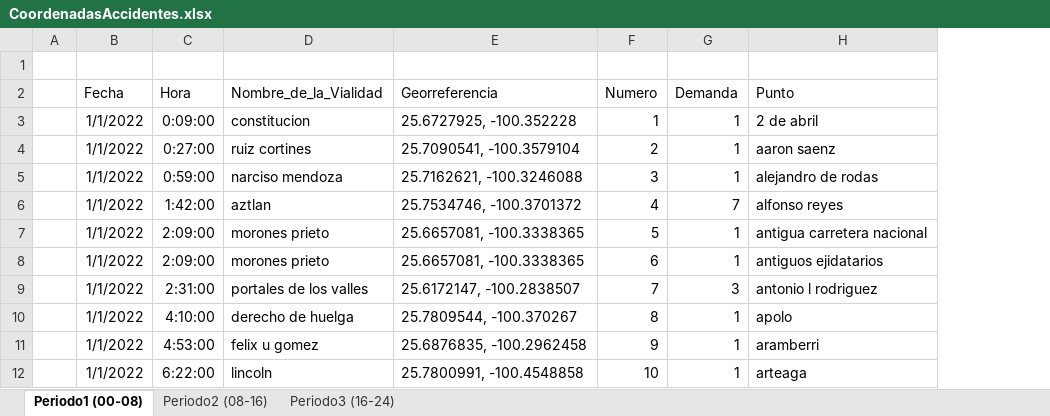
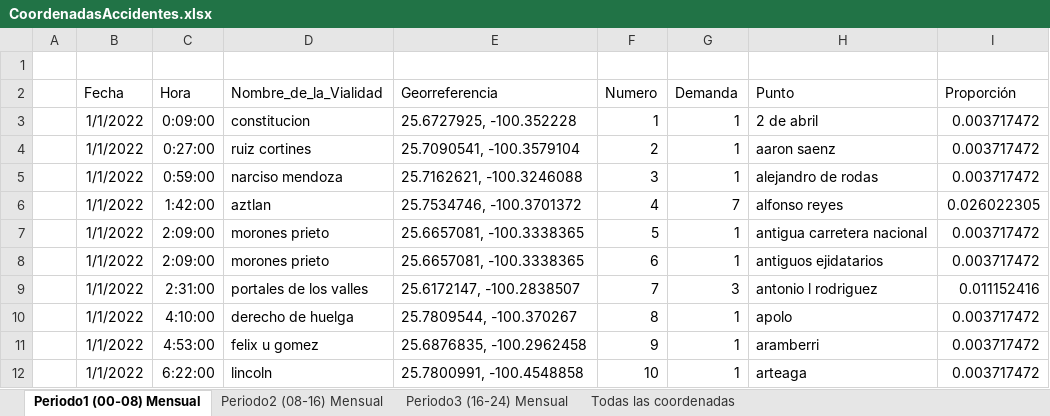
Before and after one commit to BeatrizGarciaR/TesisDoctoral, an Excel workbook: CoordenadasAccidentes.xlsx, sheet Periodo1 (00-08) Mensual, drawn as a sheet; only a part is shown; values as stored, in another font and other column widths than the file's, no borders; the diff names each change by its address in the sheet, - before the commit and + after, or states it on an @@ line.

```diff
--- a/CoordenadasAccidentes.xlsx (sheet Periodo1 (00-08) Mensual)
+++ b/CoordenadasAccidentes.xlsx (sheet Periodo1 (00-08) Mensual)
-sheet tab: Periodo1 (00-08)
+sheet tab: Periodo1 (00-08) Mensual
-sheet tab: Periodo2 (08-16)
+sheet tab: Periodo2 (08-16) Mensual
-sheet tab: Periodo3 (16-24)
+sheet tab: Periodo3 (16-24) Mensual
+sheet tab: Todas las coordenadas
+column I (Proporción), rows 3-12: 0.003717472 | 0.003717472 | 0.003717472 | 0.026022305 | 0.003717472 | 0.003717472 | 0.011152416 | 0.003717472 | 0.003717472 | 0.003717472
```
Also changed, not shown: sheet Periodo3 (16-24) Mensual, sheet Periodo2 (08-16) Mensual.
